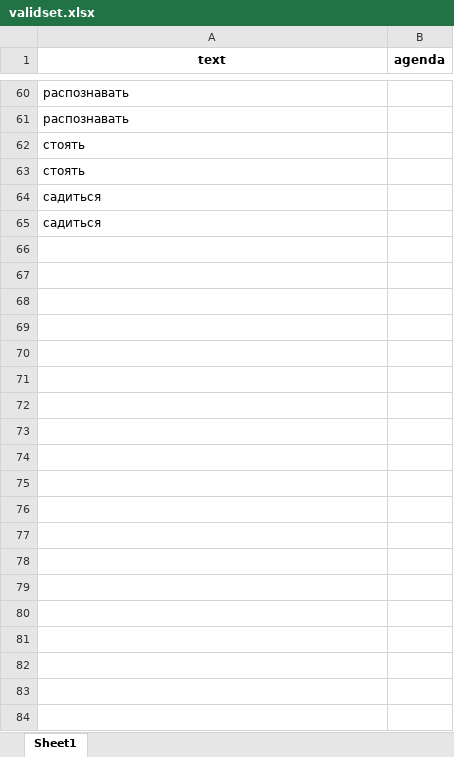
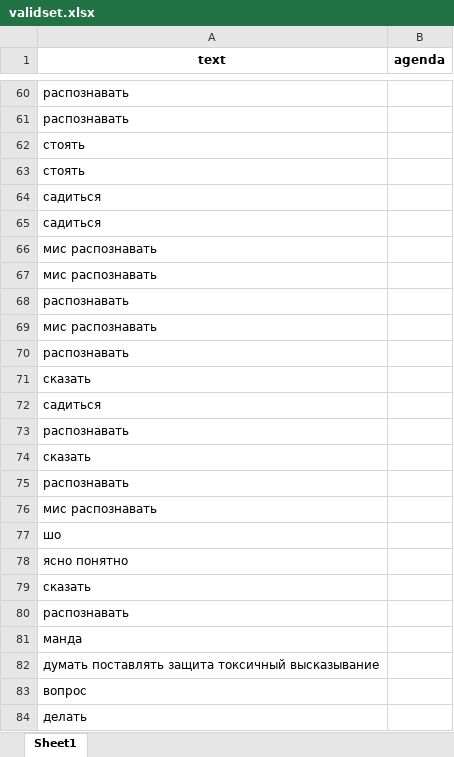
Before and after one commit to maxim-polyakov/MisaTelegramBot, an Excel workbook: validset/validset.xlsx, sheet Sheet1, drawn as a sheet; only a part is shown, gaps mark what is left out; values as stored, in another font and other column widths than the file's, no borders; the diff covers the shown part only; the diff names each change by its address in the sheet, - before the commit and + after, or states it on an @@ line.

```diff
--- a/validset/validset.xlsx (sheet Sheet1)
+++ b/validset/validset.xlsx (sheet Sheet1)
+row 66: мис распознавать
+row 67: мис распознавать
+row 68: распознавать
+row 69: мис распознавать
+row 70: распознавать
+row 71: сказать
+row 72: садиться
+row 73: распознавать
+row 74: сказать
+row 75: распознавать
+row 76: мис распознавать
+row 77: шо
+row 78: ясно понятно
+row 79: сказать
+row 80: распознавать
+row 81: манда
+row 82: думать поставлять защита токсичный высказывание
+row 83: вопрос
+row 84: делать
```
Also changed, not shown: 13 added rows elsewhere in this sheet, datasets/commandset.xlsx, datasets/questionset.xlsx, 7 other files.
